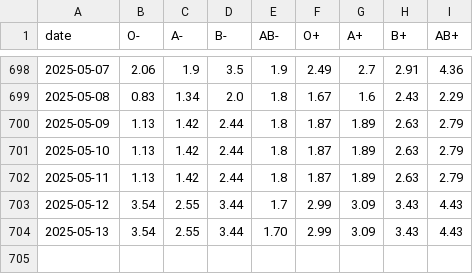
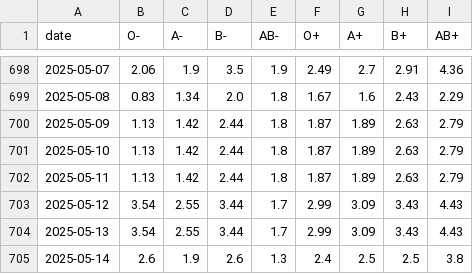
Before and after one commit to svenlatham/nhsbt-blood-levels, a CSV file: platelets.csv, drawn as a sheet; only a part is shown, gaps mark what is left out.

```diff
--- a/platelets.csv
+++ b/platelets.csv
@@ -703,2 +703,3 @@ date,O-,A-,B-,AB-,O+,A+,B+,AB+
 2025-05-12,3.54,2.55,3.44,1.7,2.99,3.09,3.43,4.43
-2025-05-13,3.54,2.55,3.44,1.70,2.99,3.09,3.43,4.43
+2025-05-13,3.54,2.55,3.44,1.7,2.99,3.09,3.43,4.43
+2025-05-14,2.6,1.9,2.6,1.3,2.4,2.5,2.5,3.8
```
Also changed, not shown: blood.csv.
